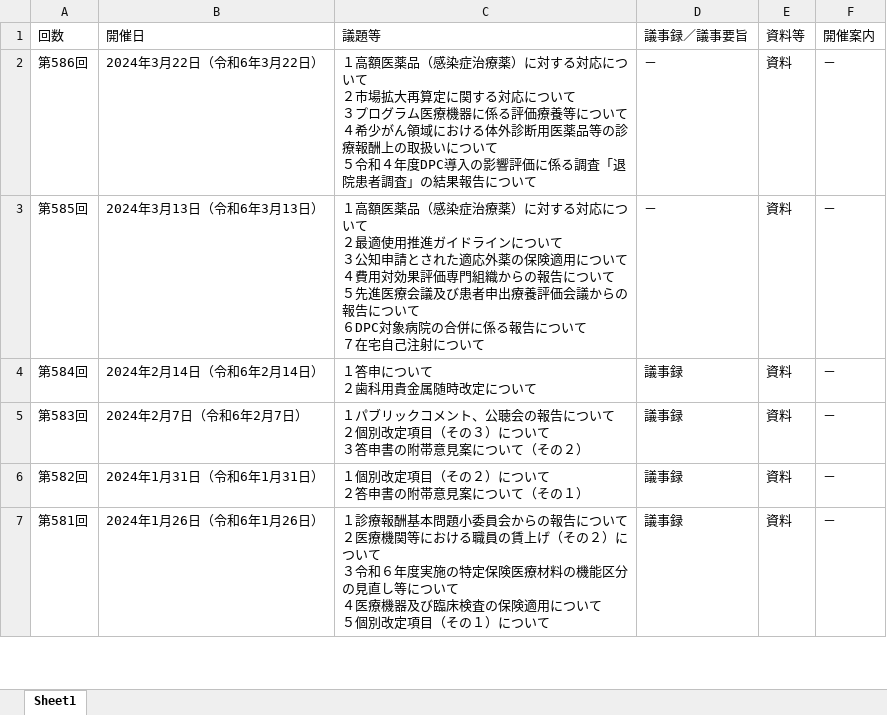
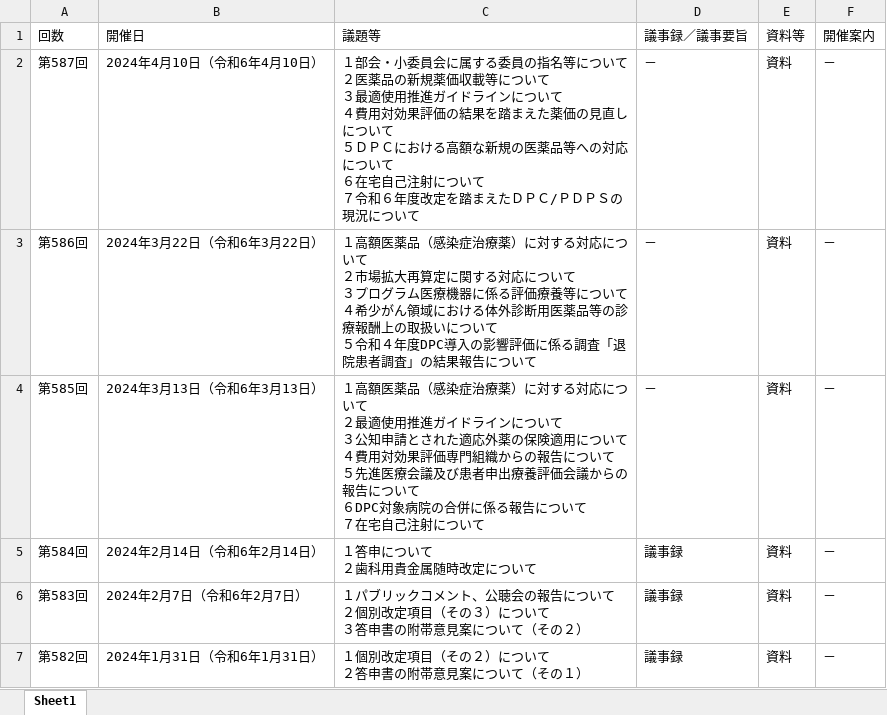
Before and after one commit to ssatocc/chuikyo-notify, an Excel workbook: docs/output/data.xlsx, sheet Sheet1, drawn as a sheet; only a part is shown; the shorter side is filled out with more unchanged rows; values as stored, in another font and other column widths than the file's, no borders; ↵ is a line break in a cell; the diff names each change by its address in the sheet, - before the commit and + after, or states it on an @@ line.

```diff
--- a/docs/output/data.xlsx (sheet Sheet1)
+++ b/docs/output/data.xlsx (sheet Sheet1)
+row 2: 第587回 | 2024年4月10日（令和6年4月10日） | １部会・小委員会に属する委員の指名等について ↵ ２医薬品の新規薬価収載等について ↵ ３最適使用推進ガイドラインについて ↵ ４費用対効果評価の結果を踏まえた薬価の見直しについて ↵ ５ＤＰＣにおける高額な新規の医薬品等への対応について ↵ ６在宅自己注射について ↵ ７令和６年度改定を踏まえたＤＰＣ/ＰＤＰＳの現況について | － | 資料 | －
```
Also changed, not shown: src/data.xlsx, 2 other files.
